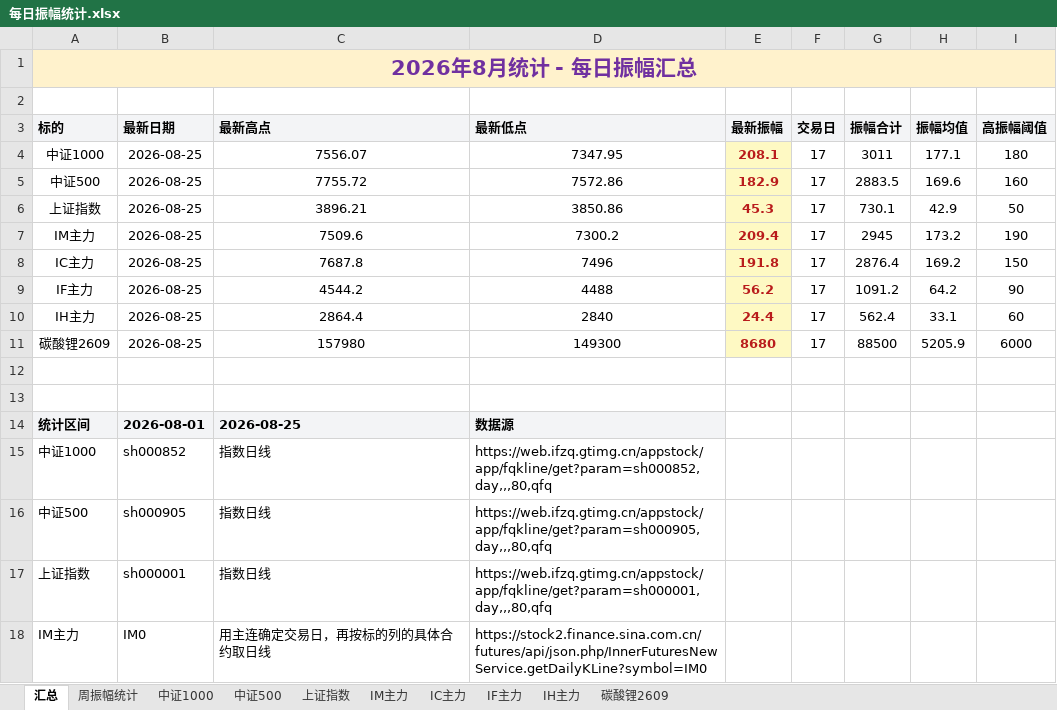
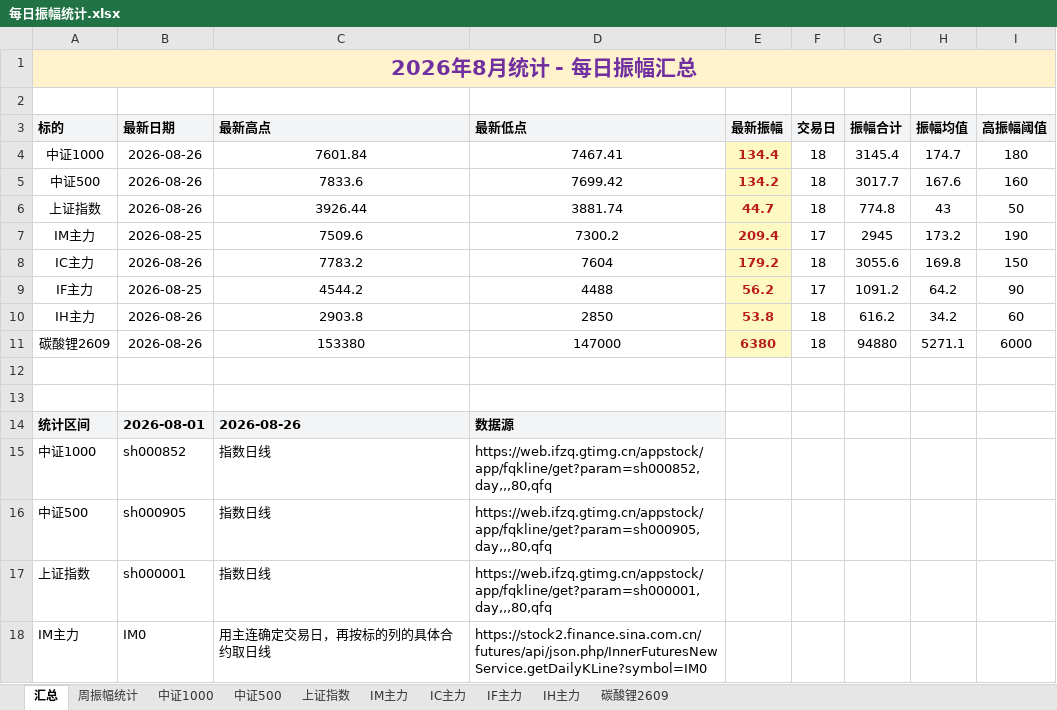
Before and after one commit to iputao-design/futures-amplitude-web, an Excel workbook: 每日振幅统计.xlsx, sheet 汇总, drawn as a sheet; only a part is shown; values as stored, in another font and other column widths than the file's, no borders; removed rows and columns are numbered as before the commit, all else as after; the diff names each change by its address in the sheet, - before the commit and + after, or states it on an @@ line.

```diff
--- a/每日振幅统计.xlsx (sheet 汇总)
+++ b/每日振幅统计.xlsx (sheet 汇总)
-row 4: 中证1000 | 2026-08-25 | 7556.07 | 7347.95 | 208.1 | 17 | 3011 | 177.1 | 180
-row 5: 中证500 | 2026-08-25 | 7755.72 | 7572.86 | 182.9 | 17 | 2883.5 | 169.6 | 160
-row 6: 上证指数 | 2026-08-25 | 3896.21 | 3850.86 | 45.3 | 17 | 730.1 | 42.9 | 50
+row 4: 中证1000 | 2026-08-26 | 7601.84 | 7467.41 | 134.4 | 18 | 3145.4 | 174.7 | 180
+row 5: 中证500 | 2026-08-26 | 7833.6 | 7699.42 | 134.2 | 18 | 3017.7 | 167.6 | 160
+row 6: 上证指数 | 2026-08-26 | 3926.44 | 3881.74 | 44.7 | 18 | 774.8 | 43 | 50
-row 8: IC主力 | 2026-08-25 | 7687.8 | 7496 | 191.8 | 17 | 2876.4 | 169.2 | 150
+row 8: IC主力 | 2026-08-26 | 7783.2 | 7604 | 179.2 | 18 | 3055.6 | 169.8 | 150
-row 10: IH主力 | 2026-08-25 | 2864.4 | 2840 | 24.4 | 17 | 562.4 | 33.1 | 60
-row 11: 碳酸锂2609 | 2026-08-25 | 157980 | 149300 | 8680 | 17 | 88500 | 5205.9 | 6000
+row 10: IH主力 | 2026-08-26 | 2903.8 | 2850 | 53.8 | 18 | 616.2 | 34.2 | 60
+row 11: 碳酸锂2609 | 2026-08-26 | 153380 | 147000 | 6380 | 18 | 94880 | 5271.1 | 6000
-C14 (最新高点): 2026-08-25
+C14 (最新高点): 2026-08-26
```
Also changed, not shown: sheet 周振幅统计, sheet IC主力, sheet IH主力, sheet 碳酸锂2609, sheet 中证1000, sheet 中证500, 1 more sheet, 每日振幅统计_2026.xlsx, 5 other files.
